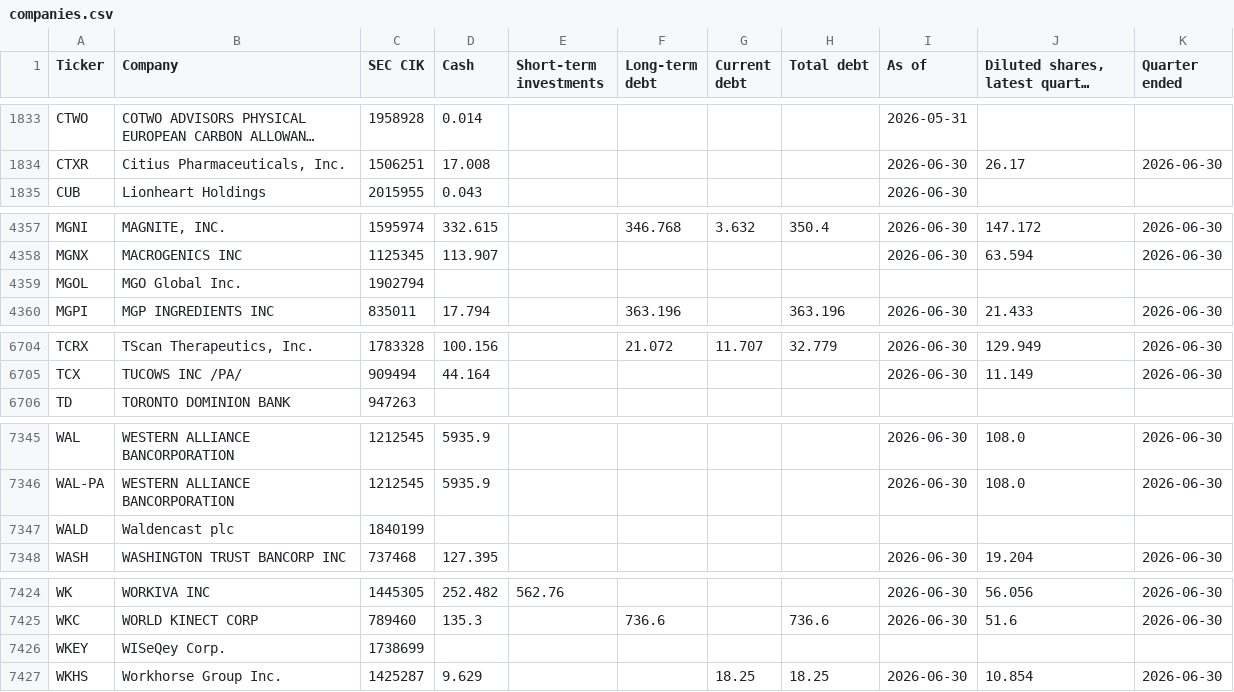
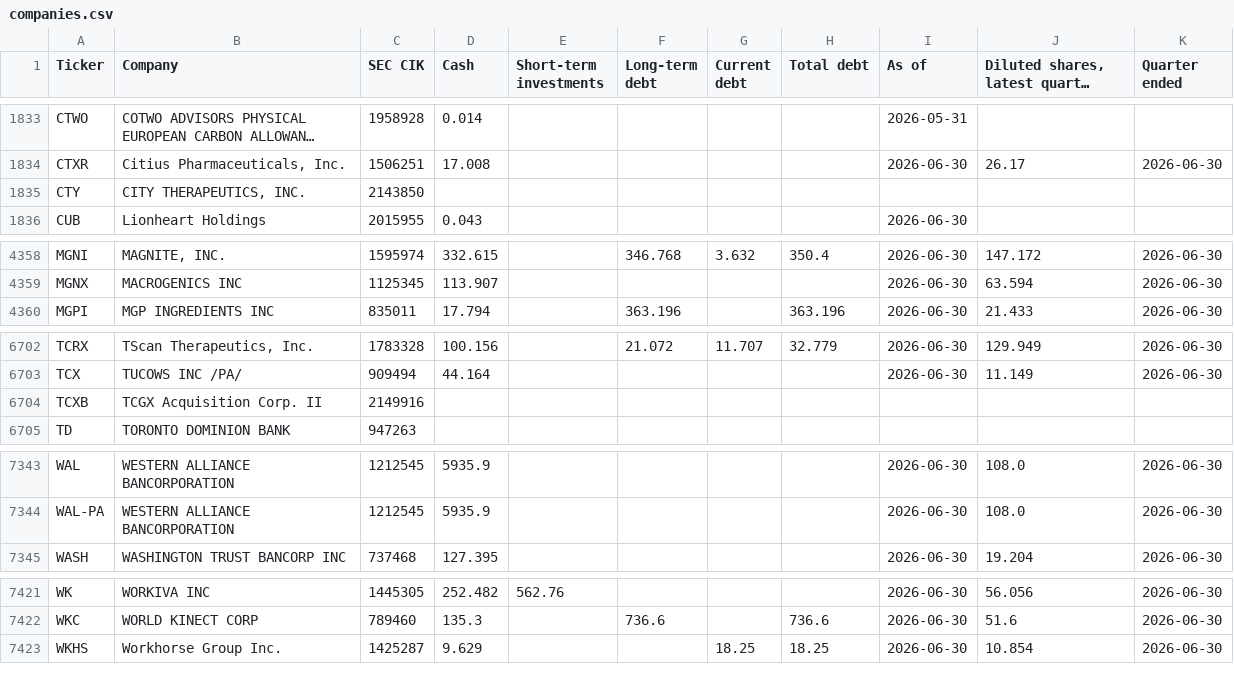
Before and after one commit to Nicko8e/rawresearch-site, a CSV file: tools/companies.csv, drawn as a sheet; only a part is shown, gaps mark what is left out; long unchanged cells end in …; removed rows and columns are numbered as before the commit, all else as after; the diff covers the shown part only; the diff names each change by its address in the sheet, - before the commit and + after, or states it on an @@ line.

```diff
--- a/tools/companies.csv
+++ b/tools/companies.csv
+row 1835: CTY | CITY THERAPEUTICS, INC. | 2143850
-row 4359: MGOL | MGO Global Inc. | 1902794
+row 6704: TCXB | TCGX Acquisition Corp. II | 2149916
-row 7347: WALD | Waldencast plc | 1840199
-row 7426: WKEY | WISeQey Corp. | 1738699
```
Also changed, not shown: 1 added row, 4 removed rows and 5 edited cells elsewhere in this file.
